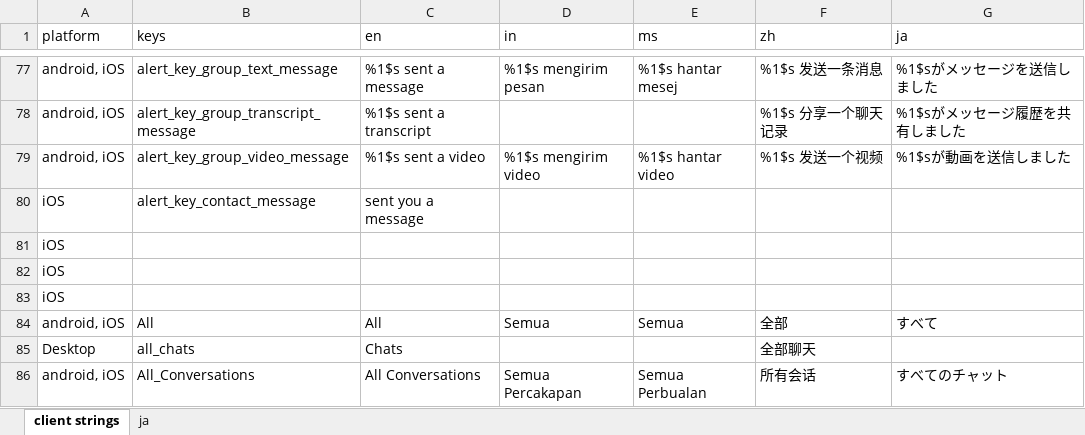
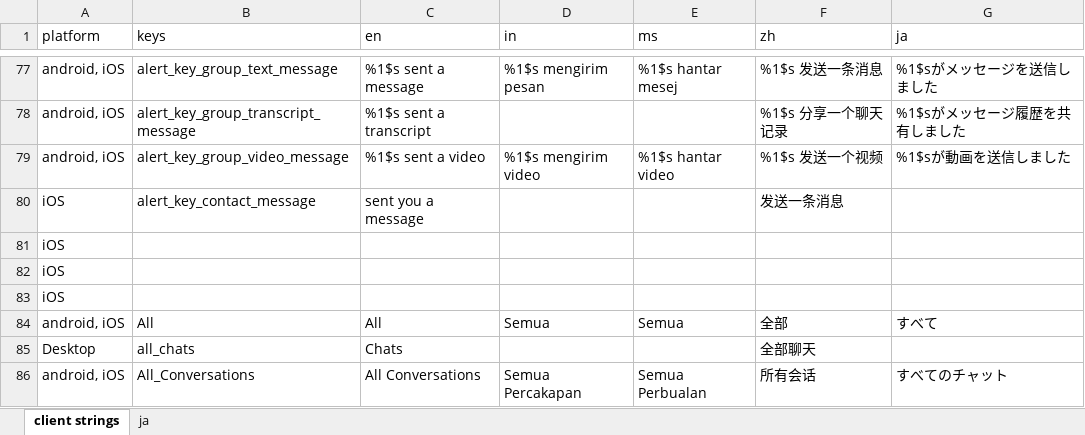
Before and after one commit to Tougee/sync-google-sheet, an Excel workbook: client.xlsx, sheet client strings, drawn as a sheet; only a part is shown, gaps mark what is left out; values as stored, in another font and other column widths than the file's, no borders; charts and pictures and conditional formats not drawn; the diff names each change by its address in the sheet, - before the commit and + after, or states it on an @@ line.

Commit message:
update client.xlsx

```diff
--- a/client.xlsx (sheet client strings)
+++ b/client.xlsx (sheet client strings)
-F80 (zh): (empty)
+F80 (zh): 发送一条消息
```
